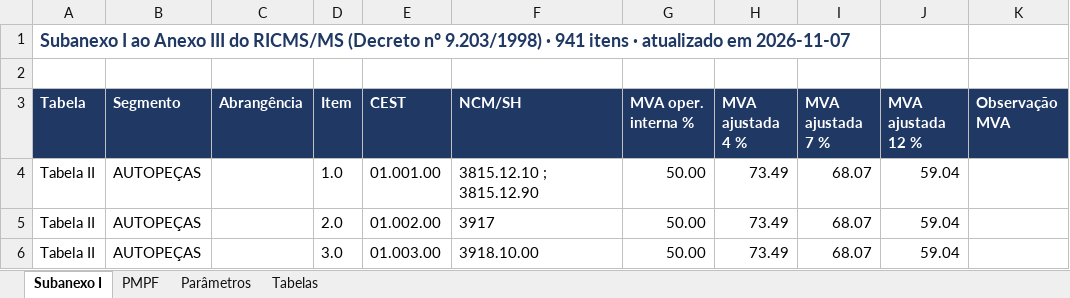
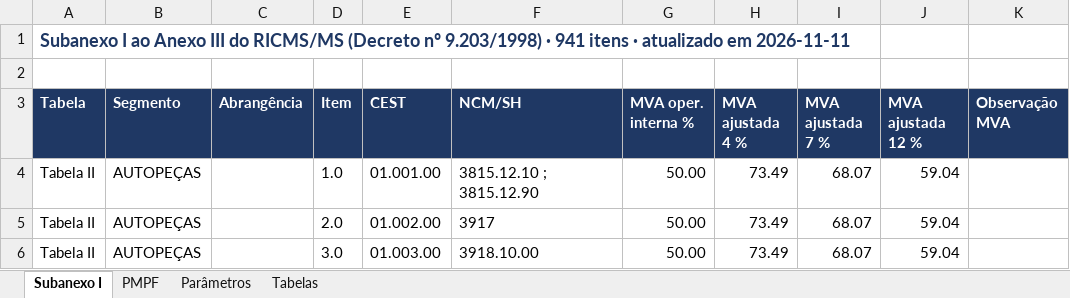
Before and after one commit to MHaas22/Ferramentas, an Excel workbook: icms-st-ms/exportar/Banco_ICMS-ST_MS.xlsx, sheet Subanexo I, drawn as a sheet; only a part is shown; values as stored, in another font and other column widths than the file's, no borders; the diff names each change by its address in the sheet, - before the commit and + after, or states it on an @@ line.

```diff
--- a/icms-st-ms/exportar/Banco_ICMS-ST_MS.xlsx (sheet Subanexo I)
+++ b/icms-st-ms/exportar/Banco_ICMS-ST_MS.xlsx (sheet Subanexo I)
-A1 (Tabela): …atualizado em 2026-11-07
+A1 (Tabela): …atualizado em 2026-11-11
```
Also changed, not shown: sheet PMPF, sheet Parâmetros, 8 other files.
